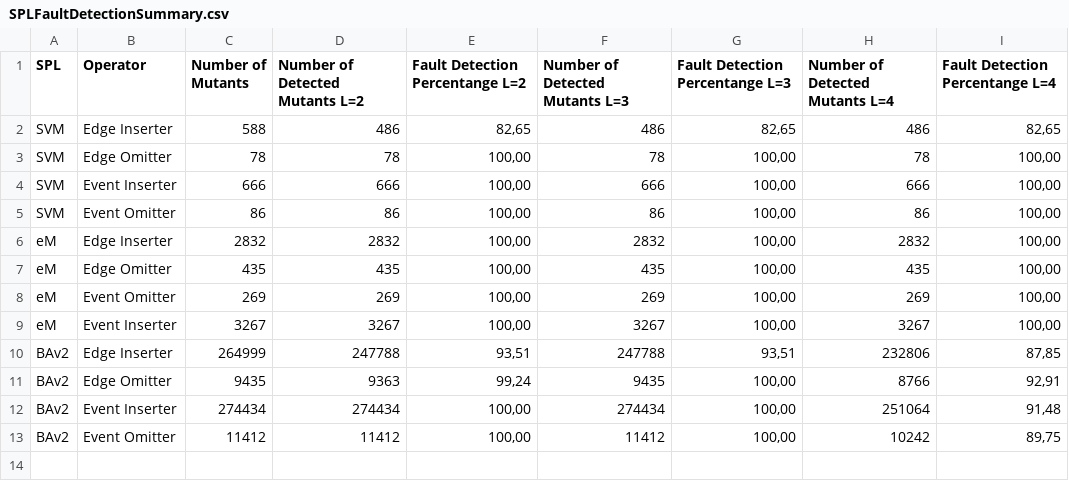
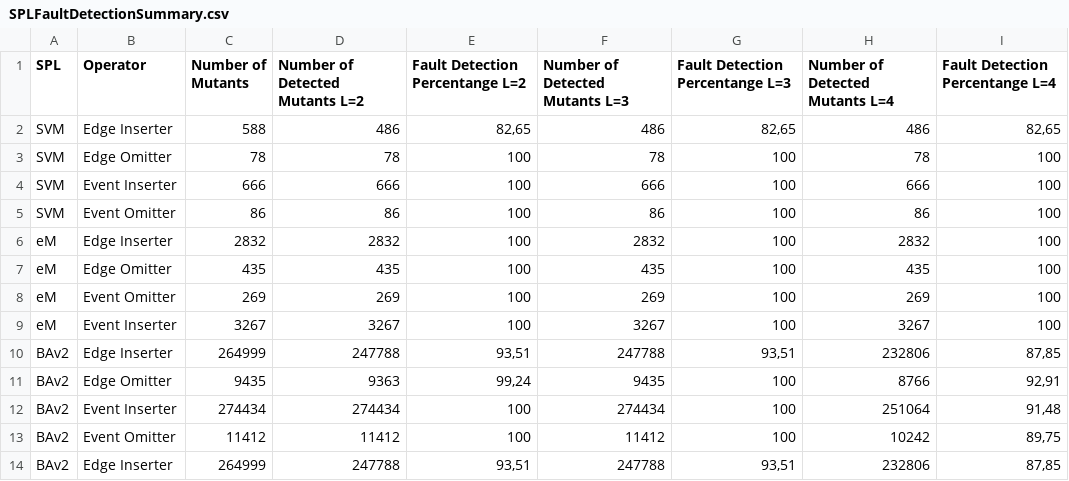
Before and after one commit to esg4aspl/esg-with-feature-expressions, a CSV file: files/Cases/SPLFaultDetectionSummary.csv, drawn as a sheet.

```diff
--- a/files/Cases/SPLFaultDetectionSummary.csv
+++ b/files/Cases/SPLFaultDetectionSummary.csv
@@ -2,12 +2,13 @@ SPL;Operator;Number of Mutants;Number of Detected  Mutants L=2; Fault Detection
 SVM;Edge Inserter;588;486;82,65;486;82,65;486;82,65
-SVM;Edge Omitter;78;78;100,00;78;100,00;78;100,00
-SVM;Event Inserter;666;666;100,00;666;100,00;666;100,00
-SVM;Event Omitter;86;86;100,00;86;100,00;86;100,00
-eM;Edge Inserter;2832;2832;100,00;2832;100,00;2832;100,00
-eM;Edge Omitter;435;435;100,00;435;100,00;435;100,00
-eM;Event Omitter;269;269;100,00;269;100,00;269;100,00
-eM;Event Inserter;3267;3267;100,00;3267;100,00;3267;100,00
+SVM;Edge Omitter;78;78;100;78;100;78;100
+SVM;Event Inserter;666;666;100;666;100;666;100
+SVM;Event Omitter;86;86;100;86;100;86;100
+eM;Edge Inserter;2832;2832;100;2832;100;2832;100
+eM;Edge Omitter;435;435;100;435;100;435;100
+eM;Event Omitter;269;269;100;269;100;269;100
+eM;Event Inserter;3267;3267;100;3267;100;3267;100
 BAv2;Edge Inserter;264999;247788;93,51;247788;93,51;232806;87,85
-BAv2;Edge Omitter;9435;9363;99,24;9435;100,00;8766;92,91
-BAv2;Event Inserter;274434;274434;100,00;274434;100,00;251064;91,48
-BAv2;Event Omitter;11412;11412;100,00;11412;100,00;10242;89,75
+BAv2;Edge Omitter;9435;9363;99,24;9435;100;8766;92,91
+BAv2;Event Inserter;274434;274434;100;274434;100;251064;91,48
+BAv2;Event Omitter;11412;11412;100;11412;100;10242;89,75
+BAv2;Edge Inserter;264999;247788;93,51;247788;93,51;232806;87,85
```
Also changed, not shown: files/Cases/SodaVendingMachine/testsequences/faultdetection/SVM_faultDetectionResultsForSPL.csv, 19 other files.
